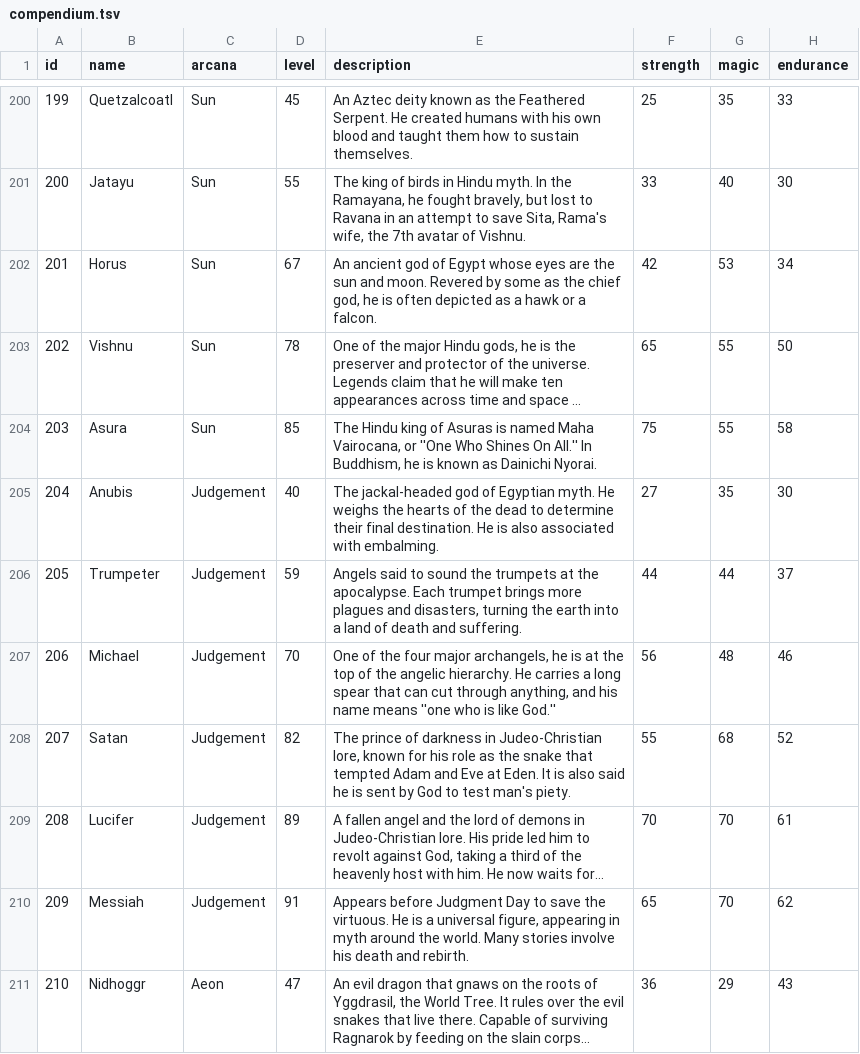
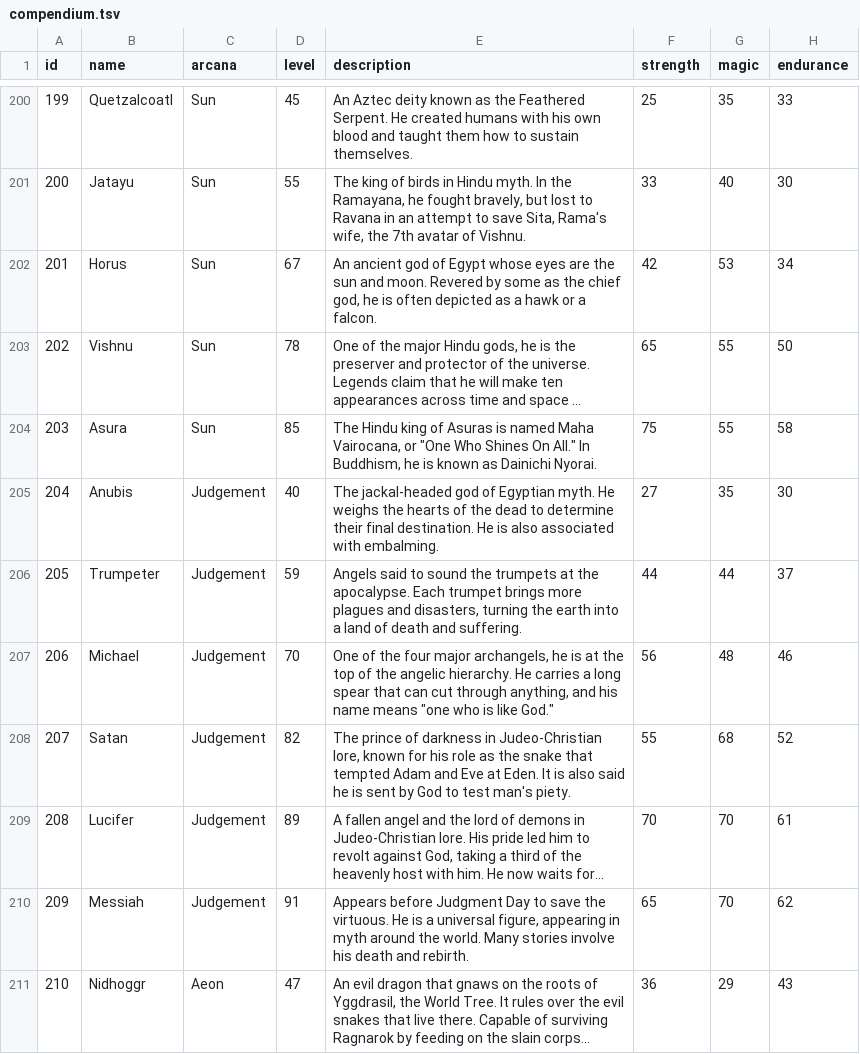
Before and after one commit to boundlessend/persona3reload_compendium, a TSV file: frontend/data/compendium.tsv, drawn as a sheet; only a part is shown, gaps mark what is left out; long unchanged cells end in …; the diff covers the shown part only; the diff names each change by its address in the sheet, - before the commit and + after, or states it on an @@ line.

Commit message:
fix(data): replace CSV quote-escaping remnants in descriptions
34 descriptions carried doubled single-quotes ('' -> rendered literally) left
over from CSV escaping; the game text uses double quotes. Replace 77 '' pairs
with " and fix Valkyrie's lost opening quote. personas.json rebuilds from the
TSV at build time.

```diff
--- a/frontend/data/compendium.tsv
+++ b/frontend/data/compendium.tsv
-E204 (description): …Vairocana, or ''One Who Shines On All.'' In Buddhism,…
+E204 (description): …Vairocana, or "One Who Shines On All." In Buddhism,…
-E207 (description): …name means ''one who is like God.''
+E207 (description): …name means "one who is like God."
```
Also changed, not shown: 32 edited cells elsewhere in this file.
